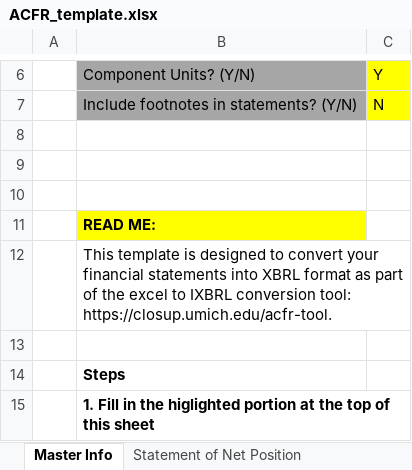
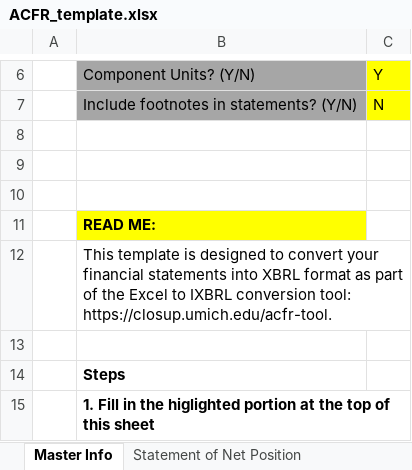
Before and after one commit to closup/process-xbrl, an Excel workbook: app/static/input_files/ACFR_template.xlsx, sheet Master Info, drawn as a sheet; only a part is shown, gaps mark what is left out; values as stored, in another font and other column widths than the file's, no borders; charts and pictures not drawn; the diff covers the shown part only; the diff names each change by its address in the sheet, - before the commit and + after, or states it on an @@ line.

Commit message:
#203 capitalize Excel and merge readme cells

```diff
--- a/app/static/input_files/ACFR_template.xlsx (sheet Master Info)
+++ b/app/static/input_files/ACFR_template.xlsx (sheet Master Info)
-B12: …of the excel to IXBRL…
+B12: …of the Excel to IXBRL…
```
Also changed, not shown: merged cells elsewhere in this sheet.
